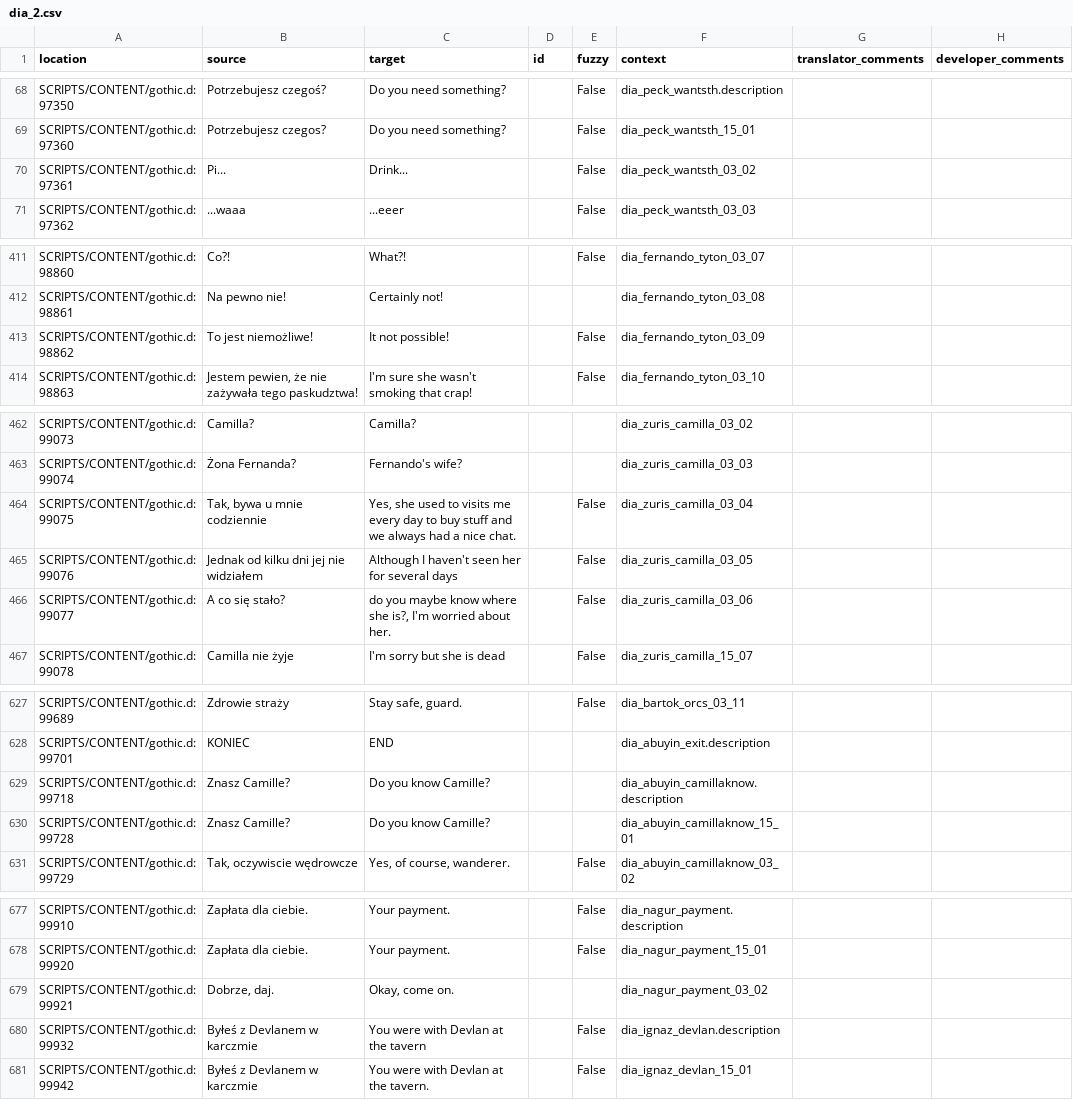
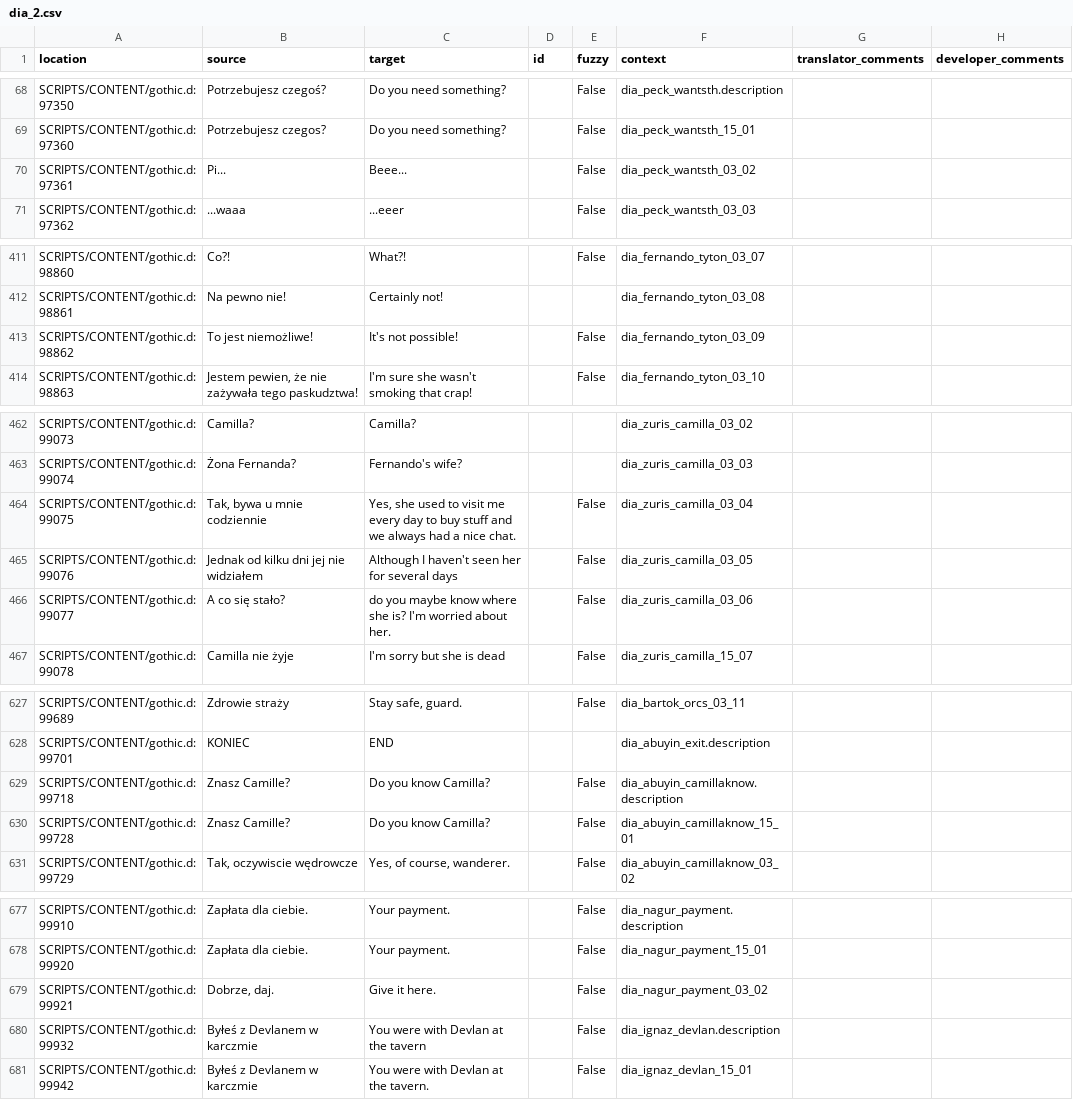
Before and after one commit to auronen/theCityGuard, a CSV file: .translations/en/dia_2.csv, drawn as a sheet; only a part is shown, gaps mark what is left out; the diff covers the shown part only.

Commit message:
Translated using Weblate (English)
Currently translated at 100.0% (897 of 897 strings)

Translation: The City Guard/dia_2
Translate-URL: http://weblate.cokoliv.eu/projects/the-city-guard/dia_2/en/

```diff
--- a/.translations/en/dia_2.csv
+++ b/.translations/en/dia_2.csv
@@ -69,3 +69,3 @@
 "SCRIPTS/CONTENT/gothic.d:97360","Potrzebujesz czegos?","Do you need something?","","False","dia_peck_wantsth_15_01","",""
-"SCRIPTS/CONTENT/gothic.d:97361","Pi...","Drink...","","False","dia_peck_wantsth_03_02","",""
+"SCRIPTS/CONTENT/gothic.d:97361","Pi...","Beee...","","False","dia_peck_wantsth_03_02","",""
 "SCRIPTS/CONTENT/gothic.d:97362","...waaa","...eeer","","False","dia_peck_wantsth_03_03","",""
@@ -412,3 +412,3 @@
 "SCRIPTS/CONTENT/gothic.d:98861","Na pewno nie!","Certainly not!","","","dia_fernando_tyton_03_08","",""
-"SCRIPTS/CONTENT/gothic.d:98862","To jest niemożliwe!","It not possible!","","False","dia_fernando_tyton_03_09","",""
+"SCRIPTS/CONTENT/gothic.d:98862","To jest niemożliwe!","It's not possible!","","False","dia_fernando_tyton_03_09","",""
 "SCRIPTS/CONTENT/gothic.d:98863","Jestem pewien, że nie zażywała tego paskudztwa!","I'm sure she wasn't smoking that crap!","","False","dia_fernando_tyton_03_10","",""
@@ -463,5 +463,5 @@
 "SCRIPTS/CONTENT/gothic.d:99074","Żona Fernanda?","Fernando's wife?","","","dia_zuris_camilla_03_03","",""
-"SCRIPTS/CONTENT/gothic.d:99075","Tak, bywa u mnie codziennie","Yes, she used to visits me every day to buy stuff and we always had a nice chat.","","False","dia_zuris_camilla_03_04","",""
+"SCRIPTS/CONTENT/gothic.d:99075","Tak, bywa u mnie codziennie","Yes, she used to visit me every day to buy stuff and we always had a nice chat.","","False","dia_zuris_camilla_03_04","",""
 "SCRIPTS/CONTENT/gothic.d:99076","Jednak od kilku dni jej nie widziałem","Although I haven't seen her for several days","","False","dia_zuris_camilla_03_05","",""
-"SCRIPTS/CONTENT/gothic.d:99077","A co się stało?","do you maybe know where she is?, I'm worried about her.","","False","dia_zuris_camilla_03_06","",""
+"SCRIPTS/CONTENT/gothic.d:99077","A co się stało?","do you maybe know where she is? I'm worried about her.","","False","dia_zuris_camilla_03_06","",""
 "SCRIPTS/CONTENT/gothic.d:99078","Camilla nie żyje","I'm sorry but she is dead","","False","dia_zuris_camilla_15_07","",""
@@ -628,4 +628,4 @@
 "SCRIPTS/CONTENT/gothic.d:99701","KONIEC","END","","","dia_abuyin_exit.description","",""
-"SCRIPTS/CONTENT/gothic.d:99718","Znasz Camille?","Do you know Camille?","","","dia_abuyin_camillaknow.description","",""
-"SCRIPTS/CONTENT/gothic.d:99728","Znasz Camille?","Do you know Camille?","","","dia_abuyin_camillaknow_15_01","",""
+"SCRIPTS/CONTENT/gothic.d:99718","Znasz Camille?","Do you know Camilla?","","False","dia_abuyin_camillaknow.description","",""
+"SCRIPTS/CONTENT/gothic.d:99728","Znasz Camille?","Do you know Camilla?","","False","dia_abuyin_camillaknow_15_01","",""
 "SCRIPTS/CONTENT/gothic.d:99729","Tak, oczywiscie wędrowcze","Yes, of course, wanderer.","","False","dia_abuyin_camillaknow_03_02","",""
@@ -678,3 +678,3 @@
 "SCRIPTS/CONTENT/gothic.d:99920","Zapłata dla ciebie.","Your payment.","","False","dia_nagur_payment_15_01","",""
-"SCRIPTS/CONTENT/gothic.d:99921","Dobrze, daj.","Okay, come on.","","","dia_nagur_payment_03_02","",""
+"SCRIPTS/CONTENT/gothic.d:99921","Dobrze, daj.","Give it here.","","False","dia_nagur_payment_03_02","",""
 "SCRIPTS/CONTENT/gothic.d:99932","Byłeś z Devlanem w karczmie","You were with Devlan at the tavern","","False","dia_ignaz_devlan.description","",""
```
Also changed, not shown: 1 edited cell elsewhere in this file.
